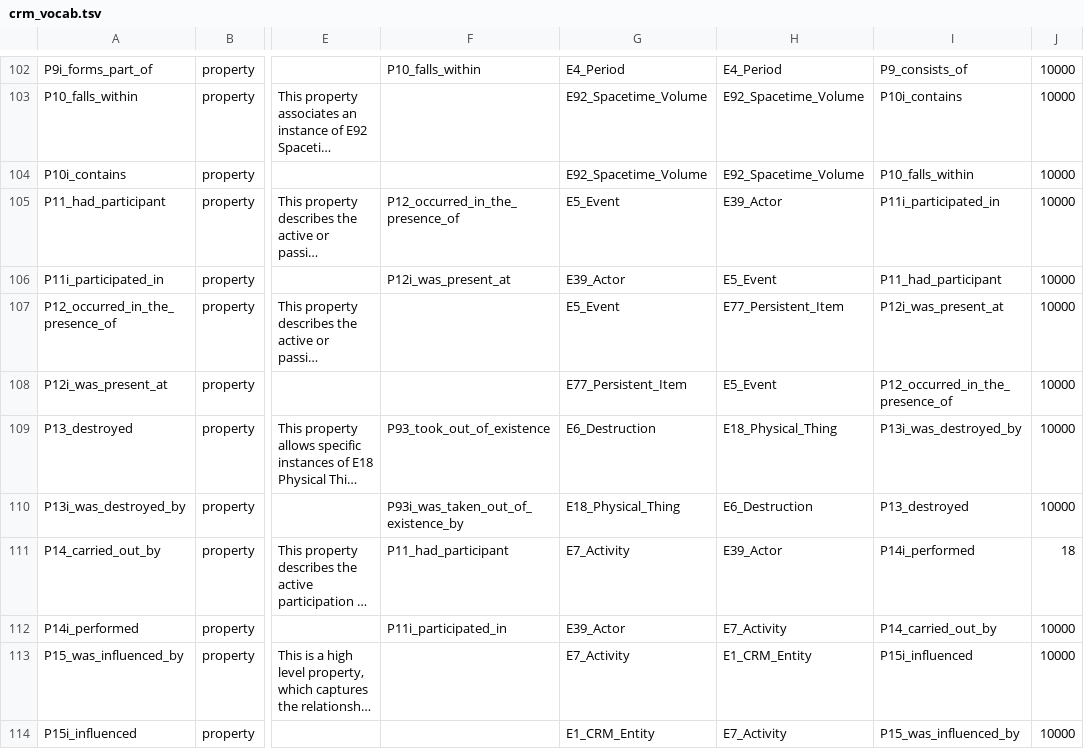
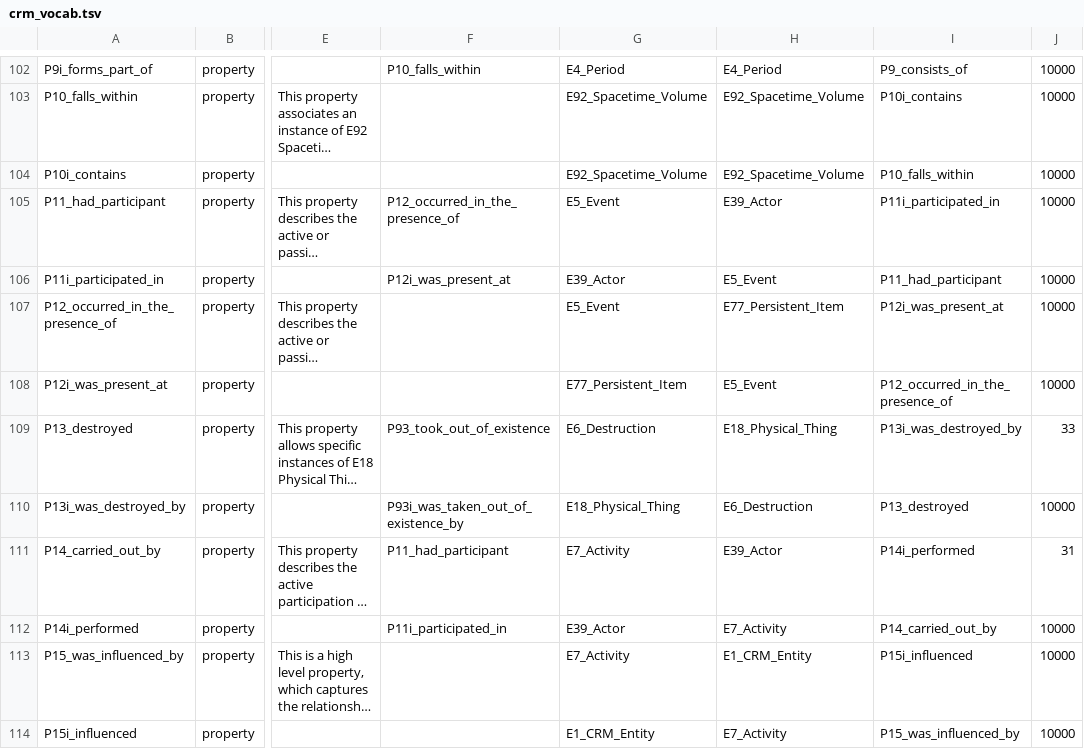
Before and after one commit to thegetty/crom, a TSV file: cromulent/data/crm_vocab.tsv, drawn as a sheet; only a part is shown, gaps mark what is left out; long unchanged cells end in …; the diff covers the shown part only; the diff names each change by its address in the sheet, - before the commit and + after, or states it on an @@ line.

```diff
--- a/cromulent/data/crm_vocab.tsv
+++ b/cromulent/data/crm_vocab.tsv
-J109: 10000
+J109: 33
-J111: 18
+J111: 31
```
Also changed, not shown: 11 edited cells elsewhere in this file, 5 other files.
